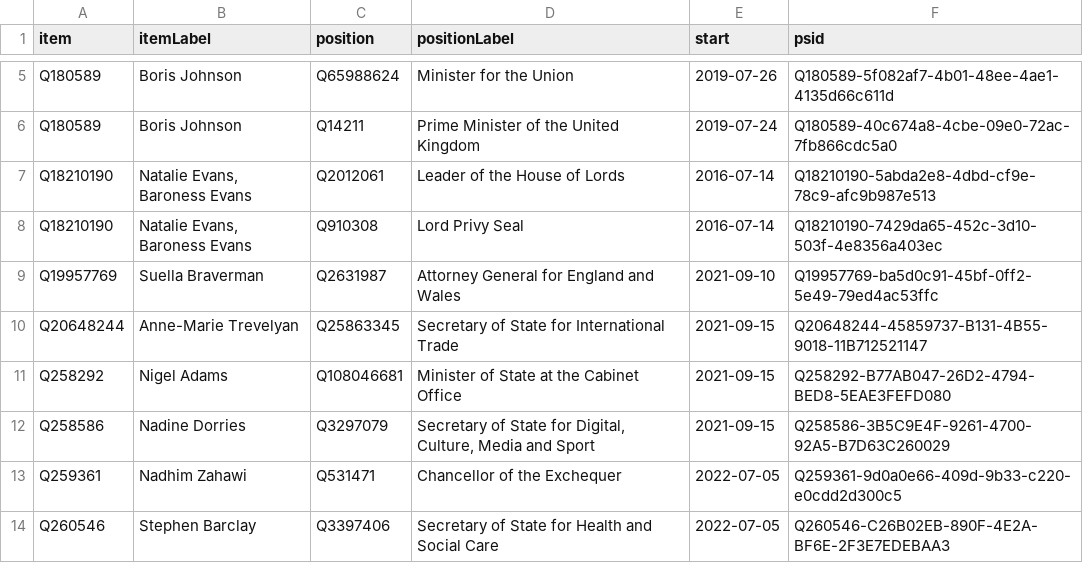
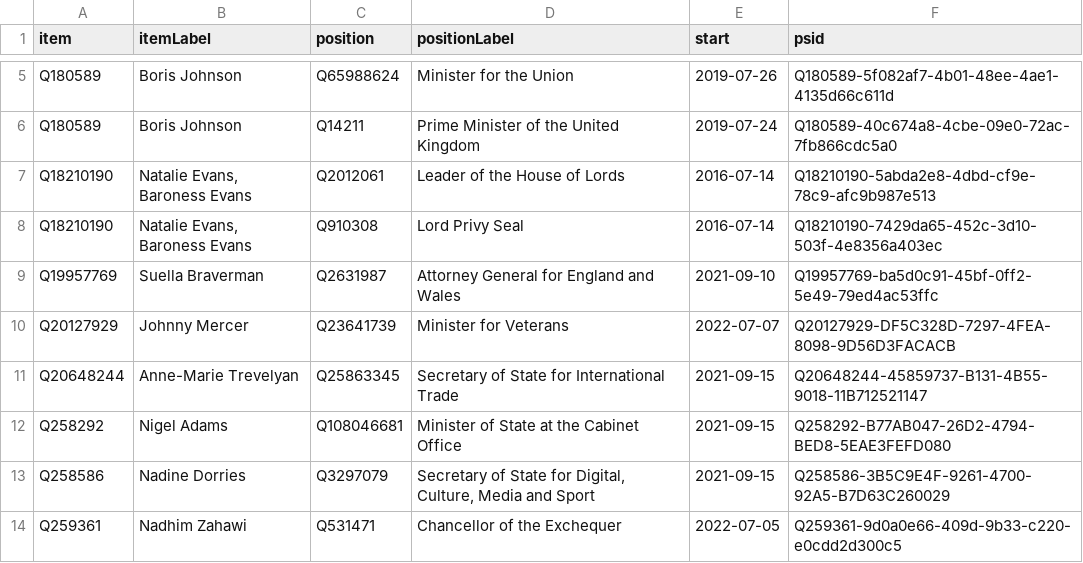
Before and after one commit to every-politician-scrapers/united-kingdom-cabinet, a CSV file: wikidata/results/current-cabinet.csv, drawn as a sheet; only a part is shown, gaps mark what is left out; the shorter side is filled out with more unchanged rows.

Commit message:
Run SPARQL queries

```diff
--- a/wikidata/results/current-cabinet.csv
+++ b/wikidata/results/current-cabinet.csv
@@ -9,2 +9,3 @@ Q18210190,"Natalie Evans, Baroness Evans",Q910308,Lord Privy Seal,2016-07-14,Q18
 Q19957769,Suella Braverman,Q2631987,Attorney General for England and Wales,2021-09-10,Q19957769-ba5d0c91-45bf-0ff2-5e49-79ed4ac53ffc
+Q20127929,Johnny Mercer,Q23641739,Minister for Veterans,2022-07-07,Q20127929-DF5C328D-7297-4FEA-8098-9D56D3FACACB
 Q20648244,Anne-Marie Trevelyan,Q25863345,Secretary of State for International Trade,2021-09-15,Q20648244-45859737-B131-4B55-9018-11B712521147
```
